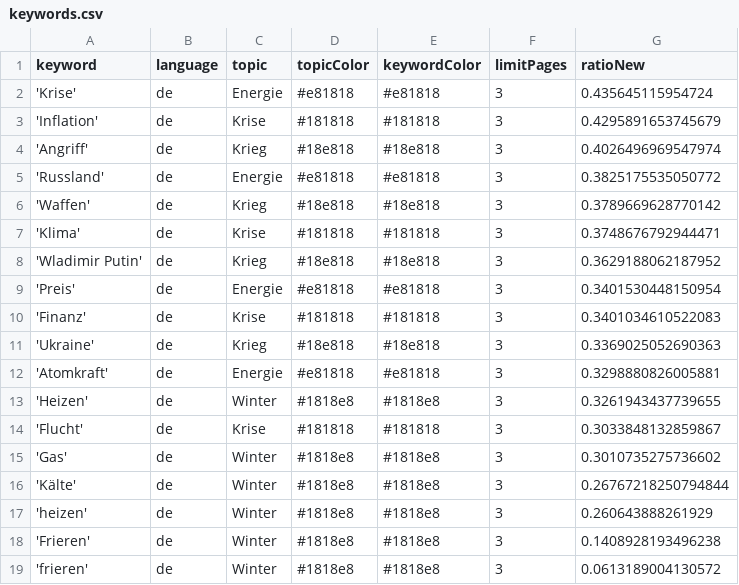
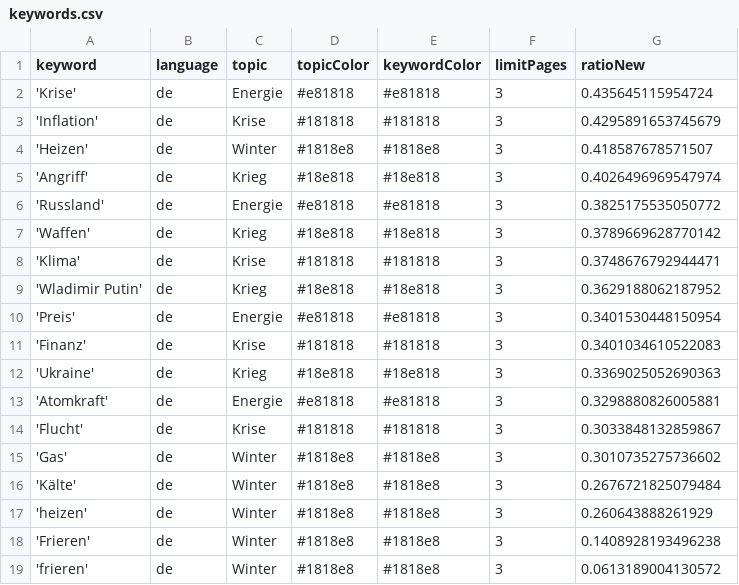
Before and after one commit to liese97-news/winterIsComing2, a CSV file: keywords.csv, drawn as a sheet.

```diff
--- a/keywords.csv
+++ b/keywords.csv
@@ -3,2 +3,3 @@ keyword,language,topic,topicColor,keywordColor,limitPages,ratioNew
 'Inflation',de,Krise,#181818,#181818,3,0.4295891653745679
+'Heizen',de,Winter,#1818e8,#1818e8,3,0.418587678571507
 'Angriff',de,Krieg,#18e818,#18e818,3,0.4026496969547974
@@ -12,6 +13,5 @@ keyword,language,topic,topicColor,keywordColor,limitPages,ratioNew
 'Atomkraft',de,Energie,#e81818,#e81818,3,0.3298880826005881
-'Heizen',de,Winter,#1818e8,#1818e8,3,0.3261943437739655
 'Flucht',de,Krise,#181818,#181818,3,0.3033848132859867
 'Gas',de,Winter,#1818e8,#1818e8,3,0.3010735275736602
-'Kälte',de,Winter,#1818e8,#1818e8,3,0.26767218250794844
+'Kälte',de,Winter,#1818e8,#1818e8,3,0.2676721825079484
 'heizen',de,Winter,#1818e8,#1818e8,3,0.260643888261929
```
Also changed, not shown: 2 other files.
